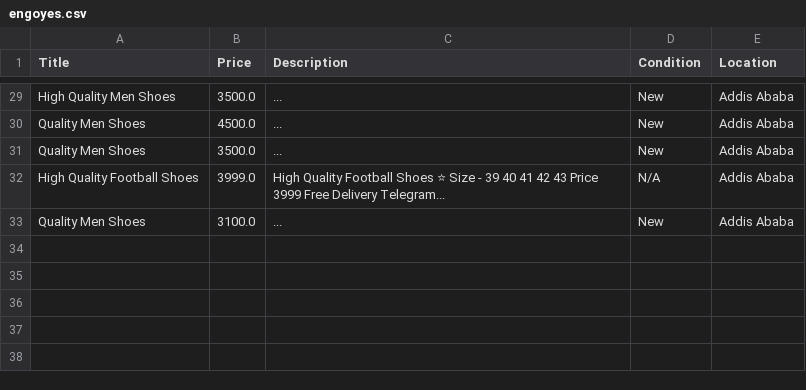
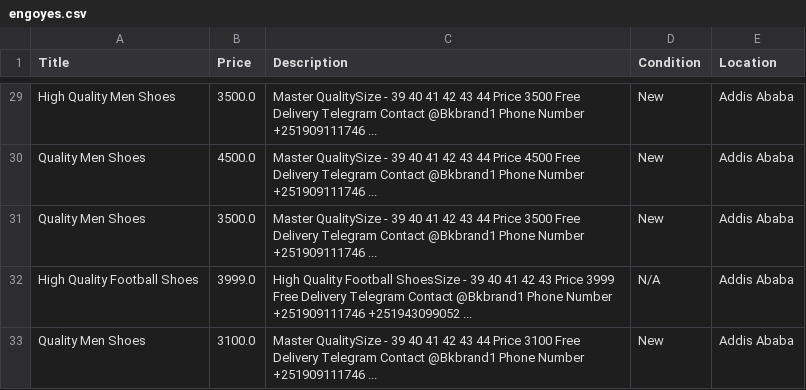
Before and after one commit to rexxgit/web-scraping, a CSV file: web-scraping/ecommerce/engoyes.csv, drawn as a sheet; only a part is shown, gaps mark what is left out; the diff covers the shown part only; the diff names each change by its address in the sheet, - before the commit and + after, or states it on an @@ line.

```diff
--- a/web-scraping/ecommerce/engoyes.csv
+++ b/web-scraping/ecommerce/engoyes.csv
-C29 (Description): ...
+C29 (Description): Master QualitySize - 39 40 41 42 43 44 Price 3500 Free Delivery Telegram Contact @Bkbrand1 Phone Number +251909111746 ...
-C30 (Description): ...
+C30 (Description): Master QualitySize - 39 40 41 42 43 44 Price 4500 Free Delivery Telegram Contact @Bkbrand1 Phone Number +251909111746 ...
-C31 (Description): ...
+C31 (Description): Master QualitySize - 39 40 41 42 43 44 Price 3500 Free Delivery Telegram Contact @Bkbrand1 Phone Number +251909111746 ...
-C32 (Description): …Quality Football Shoes ⭐ Size - 39 40 41 42 43 Price 3999 Free Delivery Telegram...
+C32 (Description): …Quality Football ShoesSize - 39 40 41 42 43 Price 3999 Free Delivery Telegram Contact @Bkbrand1 Phone Number +251909111746 +251943099052 ...
-C33 (Description): ...
+C33 (Description): Master QualitySize - 39 40 41 42 43 44 Price 3100 Free Delivery Telegram Contact @Bkbrand1 Phone Number +251909111746 ...
```
Also changed, not shown: 26 edited cells elsewhere in this file.
